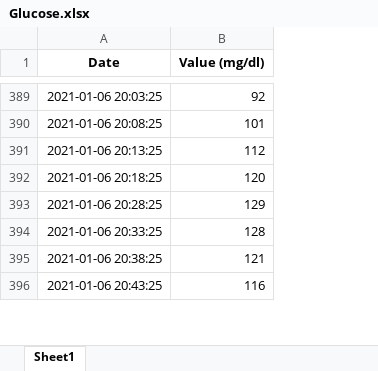
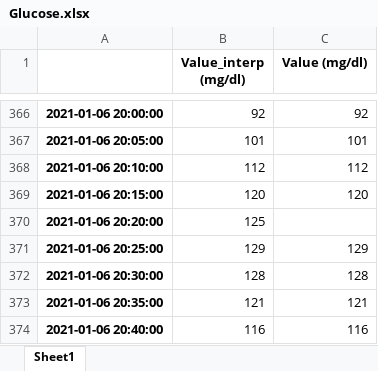
Before and after one commit to fisiologiacuantitativauc/Data, an Excel workbook: HT_02/Glucose.xlsx, sheet Sheet1, drawn as a sheet; only a part is shown, gaps mark what is left out; values as stored, in another font and other column widths than the file's, no borders; removed rows and columns are numbered as before the commit, all else as after; the diff covers the shown part only; the diff names each change by its address in the sheet, - before the commit and + after, or states it on an @@ line.

```diff
--- a/HT_02/Glucose.xlsx (sheet Sheet1)
+++ b/HT_02/Glucose.xlsx (sheet Sheet1)
-column A (Date), rows 389-396: 2021-01-06 20:03:25 | 2021-01-06 20:08:25 | 2021-01-06 20:13:25 | 2021-01-06 20:18:25 | 2021-01-06 20:28:25 | 2021-01-06 20:33:25 | 2021-01-06 20:38:25 | 2021-01-06 20:43:25
+column A, rows 366-369: 2021-01-06 20:00:00 | 2021-01-06 20:05:00 | 2021-01-06 20:10:00 | 2021-01-06 20:15:00; rows 371-374: 2021-01-06 20:25:00 | 2021-01-06 20:30:00 | 2021-01-06 20:35:00 | 2021-01-06 20:40:00
+column B (Value_interp (mg/dl)), rows 366-369: 92 | 101 | 112 | 120; rows 371-374: 129 | 128 | 121 | 116
+row 370: 2021-01-06 20:20:00 | 125
```
Also changed, not shown: other rows of this sheet, HT_02/Carbohidrates.xlsx, HT_02/IGAR.xlsx, 2 other files.
